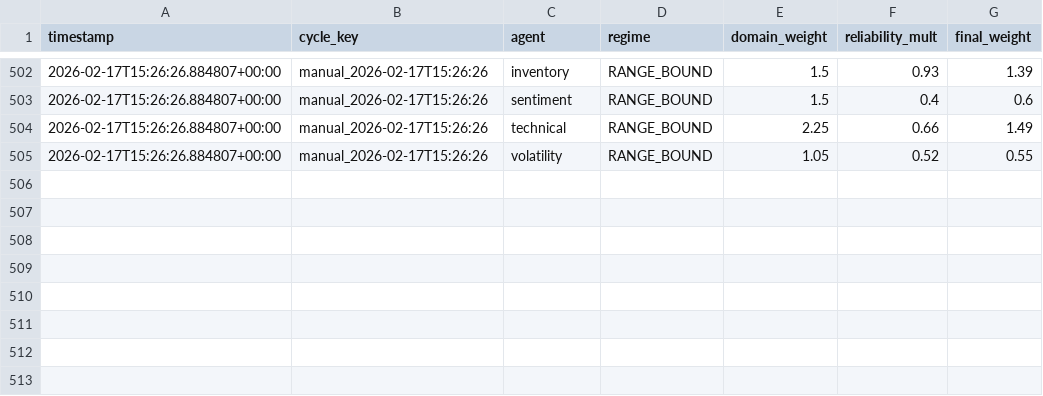
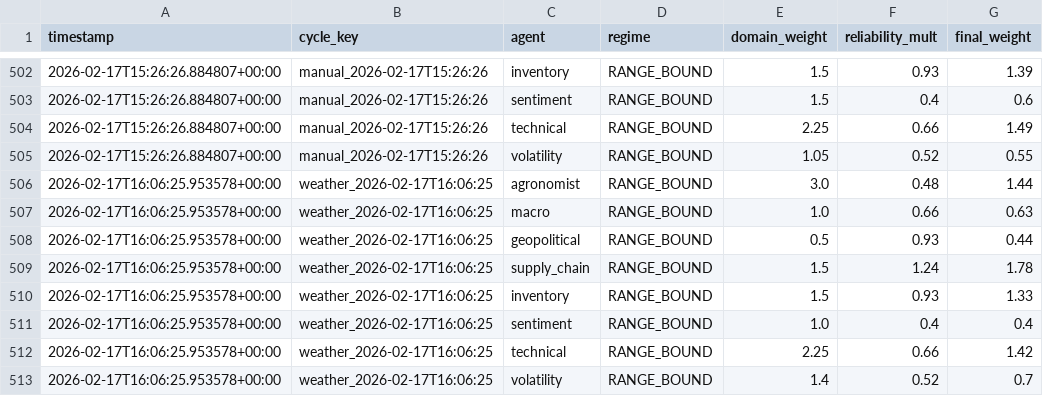
Before and after one commit to rozavala/real_options, a CSV file: prod/data/weight_evolution.csv, drawn as a sheet; only a part is shown, gaps mark what is left out.

```diff
--- a/prod/data/weight_evolution.csv
+++ b/prod/data/weight_evolution.csv
@@ -505 +505,9 @@ timestamp,cycle_key,agent,regime,domain_weight,reliability_mult,final_weight
 2026-02-17T15:26:26.884807+00:00,manual_2026-02-17T15:26:26,volatility,RANGE_BOUND,1.05,0.52,0.55
+2026-02-17T16:06:25.953578+00:00,weather_2026-02-17T16:06:25,agronomist,RANGE_BOUND,3.0,0.48,1.44
+2026-02-17T16:06:25.953578+00:00,weather_2026-02-17T16:06:25,macro,RANGE_BOUND,1.0,0.66,0.63
+2026-02-17T16:06:25.953578+00:00,weather_2026-02-17T16:06:25,geopolitical,RANGE_BOUND,0.5,0.93,0.44
+2026-02-17T16:06:25.953578+00:00,weather_2026-02-17T16:06:25,supply_chain,RANGE_BOUND,1.5,1.24,1.78
+2026-02-17T16:06:25.953578+00:00,weather_2026-02-17T16:06:25,inventory,RANGE_BOUND,1.5,0.93,1.33
+2026-02-17T16:06:25.953578+00:00,weather_2026-02-17T16:06:25,sentiment,RANGE_BOUND,1.0,0.4,0.4
+2026-02-17T16:06:25.953578+00:00,weather_2026-02-17T16:06:25,technical,RANGE_BOUND,2.25,0.66,1.42
+2026-02-17T16:06:25.953578+00:00,weather_2026-02-17T16:06:25,volatility,RANGE_BOUND,1.4,0.52,0.7
```
Also changed, not shown: prod/data/agent_accuracy_structured.csv, prod/decision_signals.csv, 20 other files.
